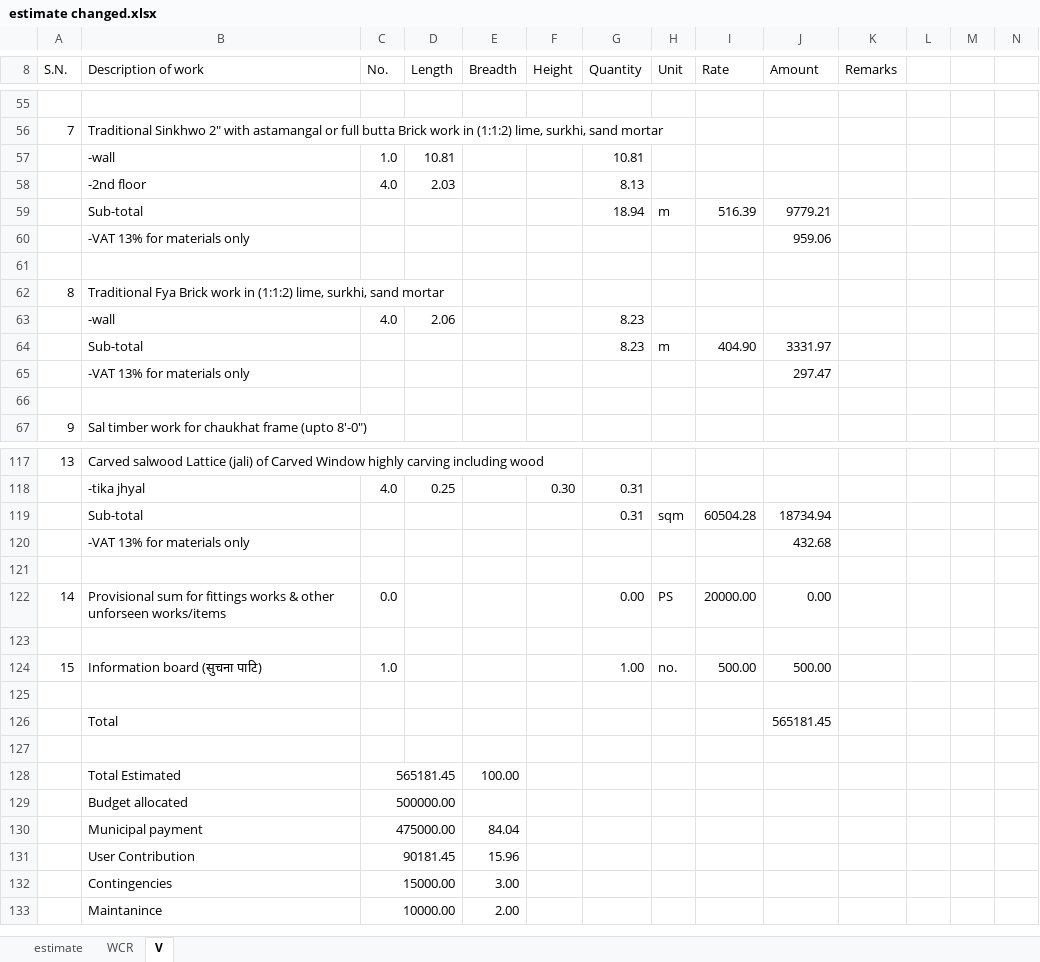
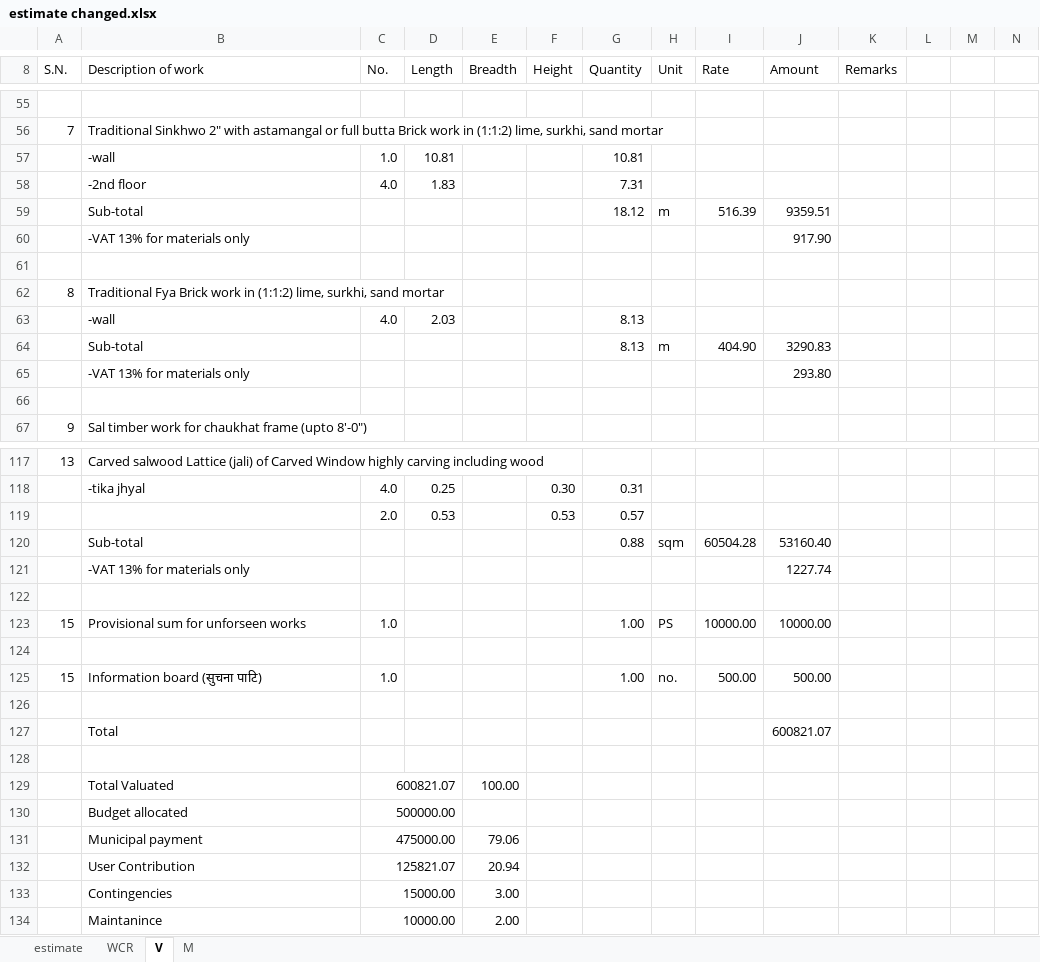
Before and after one commit to suwalcrystal/ofc, an Excel workbook: ofc/estimates/lakilla mandir/estimate changed.xlsx, sheet V, drawn as a sheet; only a part is shown, gaps mark what is left out; values as stored, in another font and other column widths than the file's, no cell formats; removed rows and columns are numbered as before the commit, all else as after; the diff covers the shown part only; the diff names each change by its address in the sheet, - before the commit and + after, or states it on an @@ line.

```diff
--- a/ofc/estimates/lakilla mandir/estimate changed.xlsx (sheet V)
+++ b/ofc/estimates/lakilla mandir/estimate changed.xlsx (sheet V)
+sheet tab: M
-D58 (Length): 2.03
+D58 (Length): 1.83
-G58 (Quantity): 8.13
+G58 (Quantity): 7.31
-G59 (Quantity): 18.94
+G59 (Quantity): 18.12
-J59 (Amount): 9779.21
+J59 (Amount): 9359.51
-J60 (Amount): 959.06
+J60 (Amount): 917.90
-D63 (Length): 2.06
+D63 (Length): 2.03
-G63:G64 (Quantity): 8.23
+G63:G64 (Quantity): 8.13
-J64 (Amount): 3331.97
+J64 (Amount): 3290.83
-J65 (Amount): 297.47
+J65 (Amount): 293.80
+row 119:  |  | 2.0 | 0.53 |  | 0.53 | 0.57
-G120 (Quantity): 0.31
+G120 (Quantity): 0.88
-J120 (Amount): 18734.94
+J120 (Amount): 53160.40
-J121 (Amount): 432.68
+J121 (Amount): 1227.74
-row 122: 14 | Provisional sum for fittings works & other unforseen works/items | 0.0 |  |  |  | 0.00 | PS | 20000.00 | 0.00
+row 123: 15 | Provisional sum for unforseen works | 1.0 |  |  |  | 1.00 | PS | 10000.00 | 10000.00
-J127 (Amount): 565181.45
+J127 (Amount): 600821.07
-row 128:  | Total Estimated | 565181.45 |  | 100.00
+row 129:  | Total Valuated | 600821.07 |  | 100.00
-E131 (Breadth): 84.04
+E131 (Breadth): 79.06
-row 131:  | User Contribution | 90181.45 |  | 15.96
+row 132:  | User Contribution | 125821.07 |  | 20.94
```
Also changed, not shown: 12 edited cells elsewhere in this sheet, sheet WCR, sheet estimate, cell formats, formulas that keep their value, ofc/estimates/Indrayani mandir 1200000/merged final.xlsx, 1 other file.
